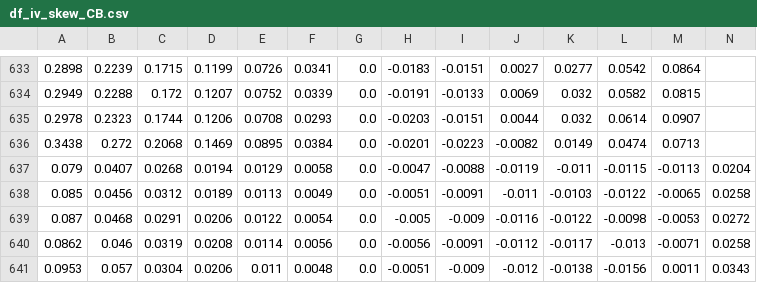
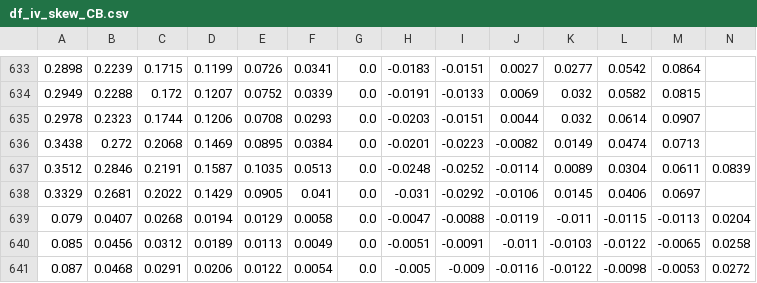
Before and after one commit to bgithub1/dashgrid, a CSV file: dashgrid/df_iv_skew_CB.csv, drawn as a sheet; only a part is shown, gaps mark what is left out; the shorter side is filled out with more unchanged rows; rows hold the shown columns only; the diff names each change by its address in the sheet, - before the commit and + after, or states it on an @@ line.

```diff
--- a/dashgrid/df_iv_skew_CB.csv
+++ b/dashgrid/df_iv_skew_CB.csv
+row 637: 0.3512 | 0.2846 | 0.2191 | 0.1587 | 0.1035 | 0.0513 | 0.0 | -0.0248 | -0.0252 | -0.0114 | 0.0089 | 0.0304 | 0.0611 | 0.0839
+row 638: 0.3329 | 0.2681 | 0.2022 | 0.1429 | 0.0905 | 0.041 | 0.0 | -0.031 | -0.0292 | -0.0106 | 0.0145 | 0.0406 | 0.0697
```
Also changed, not shown: dashgrid/df_cash_futures_CL.csv, dashgrid/df_cash_futures_ES.csv, 9 other files.
